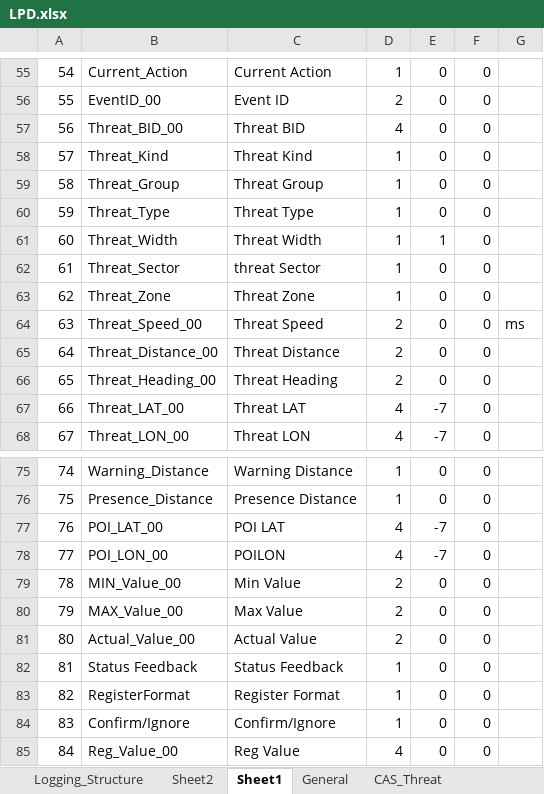
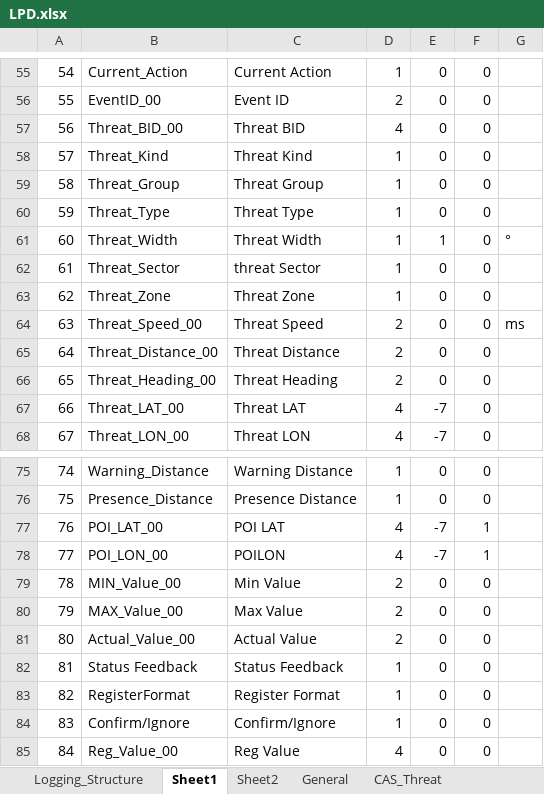
Before and after one commit to HermiMernok/Booyco-HMI-Utility, an Excel workbook: Booyco HMI Utility/Resources/Documents/LPD.xlsx, sheet Sheet1, drawn as a sheet; only a part is shown, gaps mark what is left out; values as stored, in another font and other column widths than the file's, no borders; the diff names each change by its address in the sheet, - before the commit and + after, or states it on an @@ line.

```diff
--- a/Booyco HMI Utility/Resources/Documents/LPD.xlsx (sheet Sheet1)
+++ b/Booyco HMI Utility/Resources/Documents/LPD.xlsx (sheet Sheet1)
@@ sheet tab order changed: Logging_Structure | Sheet1 | Sheet2 | General | CAS_Threat @@
-G61: (empty)
+G61: °
-F77:F78: 0
+F77:F78: 1
```
Also changed, not shown: 17 other files.
